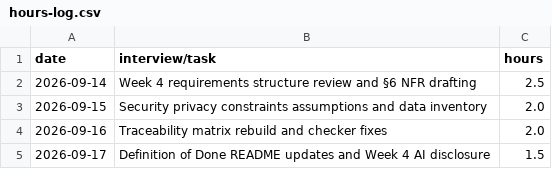
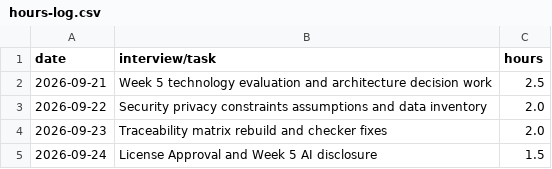
Before and after one commit to Regdak34S/RJ-Capstone, a CSV file: docs/hours-log.csv, drawn as a sheet.

Commit message:
Update hours-log with Week 5 entries

```diff
--- a/docs/hours-log.csv
+++ b/docs/hours-log.csv
@@ -1,5 +1,5 @@
 date,interview/task,hours
-2026-09-14,Week 4 requirements structure review and §6 NFR drafting,2.5
-2026-09-15,Security privacy constraints assumptions and data inventory,2.0
-2026-09-16,Traceability matrix rebuild and checker fixes,2.0
-2026-09-17,Definition of Done README updates and Week 4 AI disclosure,1.5
+2026-09-21,Week 5 technology evaluation and architecture decision work,2.5
+2026-09-22,Security privacy constraints assumptions and data inventory,2.0
+2026-09-23,Traceability matrix rebuild and checker fixes,2.0
+2026-09-24,License Approval and Week 5 AI disclosure,1.5
```
